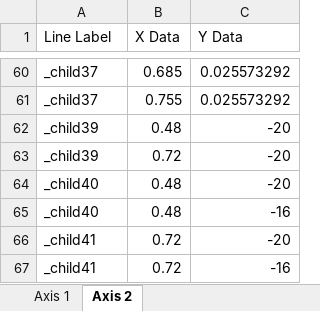
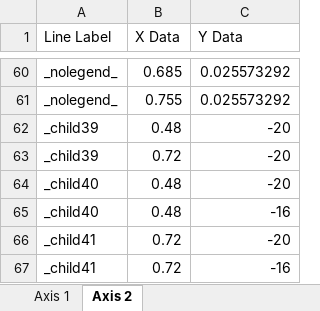
Before and after one commit to SainsburyWellcomeCentre/SJLab_APE_paper, an Excel workbook: graphs_excel_format/figure_1f_data.xlsx, sheet Axis 2, drawn as a sheet; only a part is shown, gaps mark what is left out; values as stored, in another font and other column widths than the file's, no borders; the diff covers the shown part only; the diff names each change by its address in the sheet, - before the commit and + after, or states it on an @@ line.

```diff
--- a/graphs_excel_format/figure_1f_data.xlsx (sheet Axis 2)
+++ b/graphs_excel_format/figure_1f_data.xlsx (sheet Axis 2)
-A60:A61 (Line Label): _child37
+A60:A61 (Line Label): _nolegend_
```
Also changed, not shown: 54 edited cells elsewhere in this sheet, sheet Axis 1, graphs_excel_format/figure_1c_data.xlsx, graphs_excel_format/figure_1e_data.xlsx, 36 other files.
